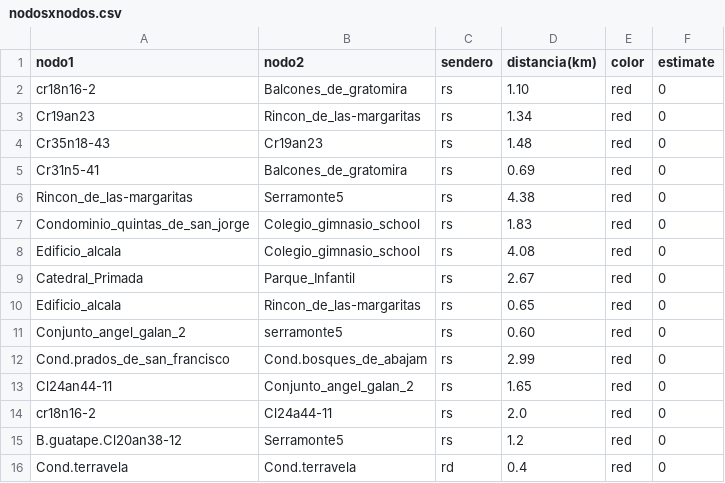
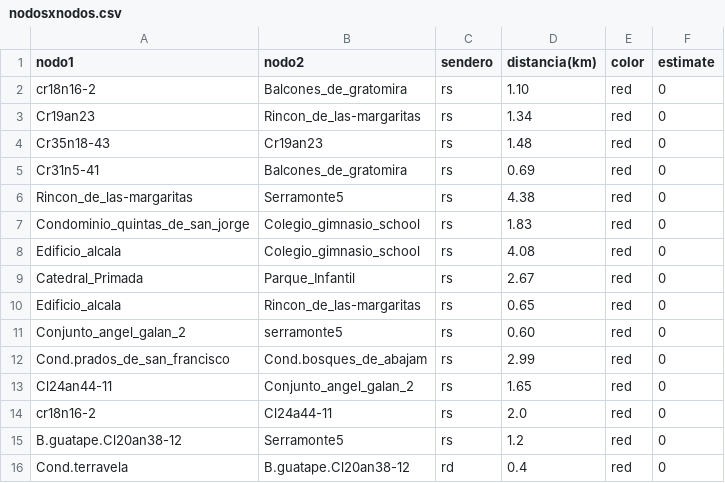
Before and after one commit to Levianthanx/rutas, a CSV file: nodosxnodos.csv, drawn as a sheet.

Commit message:
Update nodosxnodos.csv

```diff
--- a/nodosxnodos.csv
+++ b/nodosxnodos.csv
@@ -15,2 +15,2 @@ cr18n16-2,Cl24a44-11,rs,2.0,red,0
 B.guatape.Cl20an38-12,Serramonte5,rs,1.2,red,0
-Cond.terravela,Cond.terravela,rd,0.4,red,0
+Cond.terravela,B.guatape.Cl20an38-12,rd,0.4,red,0
```
